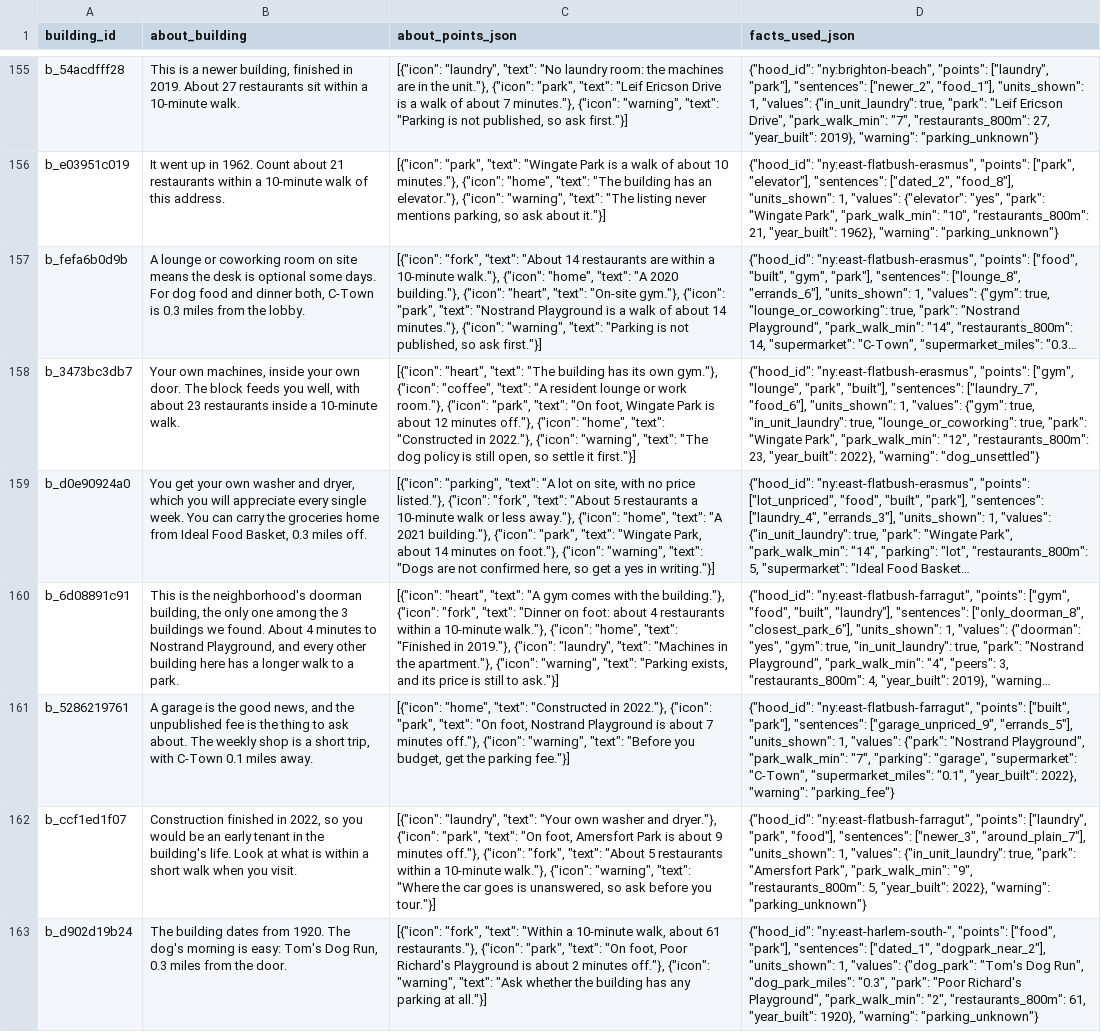
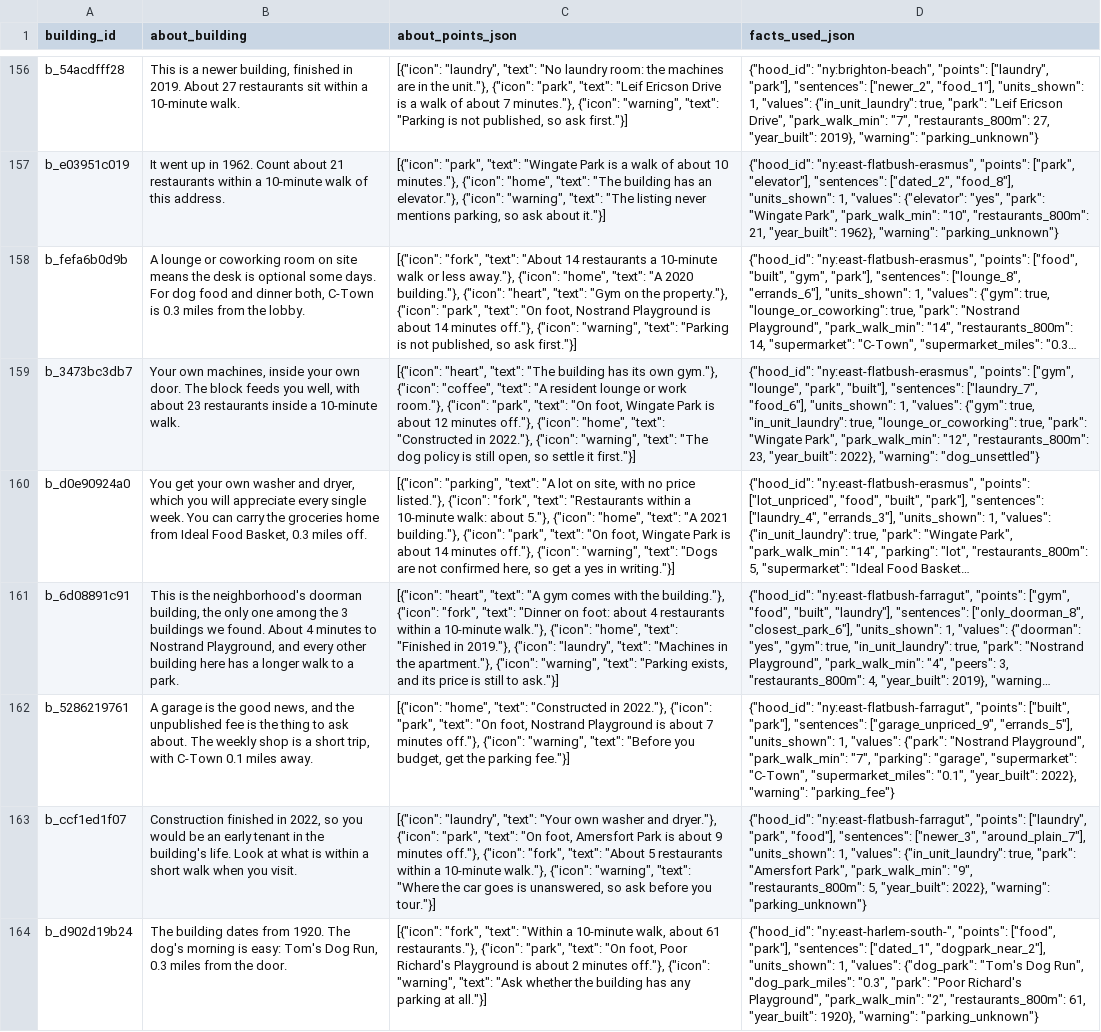
Before and after one commit to wthompson1804/SuperWritingEngine, a CSV file: house-hunt/data/reference/building_about.csv, drawn as a sheet; only a part is shown, gaps mark what is left out; long unchanged cells end in …; addresses are those after the commit; the diff covers the shown part only; the diff names each change by its address in the sheet, - before the commit and + after, or states it on an @@ line.

```diff
--- a/house-hunt/data/reference/building_about.csv
+++ b/house-hunt/data/reference/building_about.csv
-C158 (about_points_json): …14 restaurants are within a 10-minute walk."}, {"icon": "home", "text": "A 2020 building."}, {"icon": "heart", "text": "On-site gym."}, {"icon": "park", "text": "Nostrand Playground is a walk of about 14 minutes."}, {"icon": "warning",…
+C158 (about_points_json): …14 restaurants a 10-minute walk or less away."}, {"icon": "home", "text": "A 2020 building."}, {"icon": "heart", "text": "Gym on the property."}, {"icon": "park", "text": "On foot, Nostrand Playground is about 14 minutes off."}, {"icon": "warning",…
-C160 (about_points_json): …"fork", "text": "About 5 restaurants a 10-minute walk or less away."}, {"icon": "home", "text": "A 2021 building."}, {"icon": "park", "text": "Wingate Park, about 14 minutes on foot."}, {"icon": "warning",…
+C160 (about_points_json): …"fork", "text": "Restaurants within a 10-minute walk: about 5."}, {"icon": "home", "text": "A 2021 building."}, {"icon": "park", "text": "On foot, Wingate Park is about 14 minutes off."}, {"icon": "warning",…
```
Also changed, not shown: 5 added rows, 4 removed rows and 92 edited cells elsewhere in this file, house-hunt/data/reference/run_history.csv, house-hunt/data/reference/scene_text_years.csv, 6 other files.
